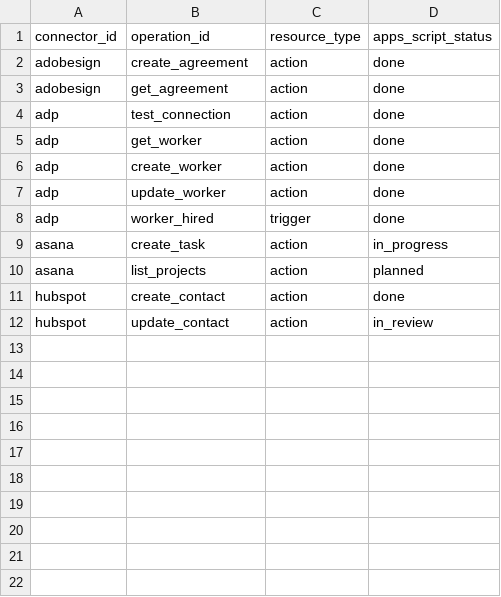
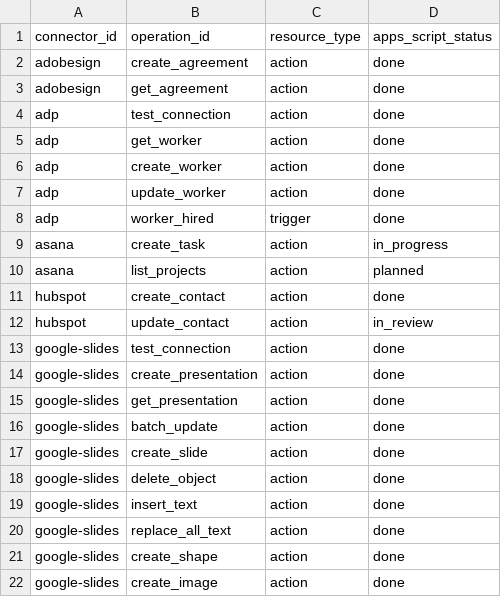
Before and after one commit to AyushJhin07/Automation, a CSV file: production/reports/apps-script-runtime-coverage.csv, drawn as a sheet.

Commit message:
feat: enhance Google Slides Apps Script integration

```diff
--- a/production/reports/apps-script-runtime-coverage.csv
+++ b/production/reports/apps-script-runtime-coverage.csv
@@ -12 +12,11 @@ hubspot,create_contact,action,done
 hubspot,update_contact,action,in_review
+google-slides,test_connection,action,done
+google-slides,create_presentation,action,done
+google-slides,get_presentation,action,done
+google-slides,batch_update,action,done
+google-slides,create_slide,action,done
+google-slides,delete_object,action,done
+google-slides,insert_text,action,done
+google-slides,replace_all_text,action,done
+google-slides,create_shape,action,done
+google-slides,create_image,action,done
```
Also changed, not shown: 7 other files.
